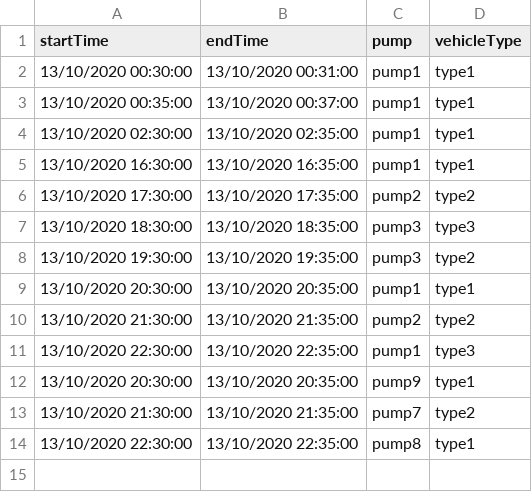
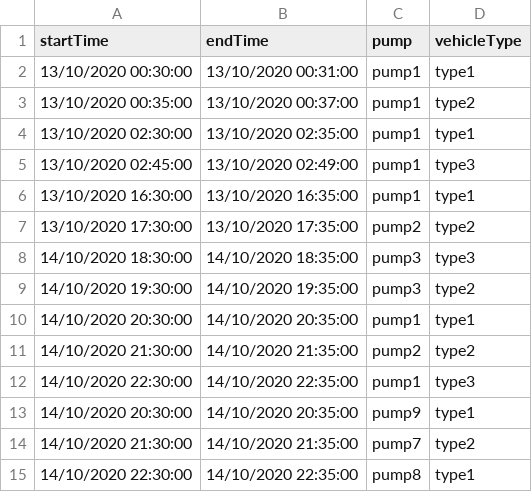
Before and after one commit to connacx2020/cx-node-api-server, a CSV file: src/data/pumpCsv.csv, drawn as a sheet.

```diff
--- a/src/data/pumpCsv.csv
+++ b/src/data/pumpCsv.csv
@@ -2,13 +2,14 @@ startTime,endTime,pump,vehicleType
 13/10/2020 00:30:00,13/10/2020 00:31:00,pump1,type1
-13/10/2020 00:35:00,13/10/2020 00:37:00,pump1,type1
+13/10/2020 00:35:00,13/10/2020 00:37:00,pump1,type2
 13/10/2020 02:30:00,13/10/2020 02:35:00,pump1,type1
+13/10/2020 02:45:00,13/10/2020 02:49:00,pump1,type3
 13/10/2020 16:30:00,13/10/2020 16:35:00,pump1,type1
 13/10/2020 17:30:00,13/10/2020 17:35:00,pump2,type2
-13/10/2020 18:30:00,13/10/2020 18:35:00,pump3,type3
-13/10/2020 19:30:00,13/10/2020 19:35:00,pump3,type2
-13/10/2020 20:30:00,13/10/2020 20:35:00,pump1,type1
-13/10/2020 21:30:00,13/10/2020 21:35:00,pump2,type2
-13/10/2020 22:30:00,13/10/2020 22:35:00,pump1,type3
-13/10/2020 20:30:00,13/10/2020 20:35:00,pump9,type1
-13/10/2020 21:30:00,13/10/2020 21:35:00,pump7,type2
-13/10/2020 22:30:00,13/10/2020 22:35:00,pump8,type1
+14/10/2020 18:30:00,14/10/2020 18:35:00,pump3,type3
+14/10/2020 19:30:00,14/10/2020 19:35:00,pump3,type2
+14/10/2020 20:30:00,14/10/2020 20:35:00,pump1,type1
+14/10/2020 21:30:00,14/10/2020 21:35:00,pump2,type2
+14/10/2020 22:30:00,14/10/2020 22:35:00,pump1,type3
+14/10/2020 20:30:00,14/10/2020 20:35:00,pump9,type1
+14/10/2020 21:30:00,14/10/2020 21:35:00,pump7,type2
+14/10/2020 22:30:00,14/10/2020 22:35:00,pump8,type1
```
Also changed, not shown: 1 other file.
